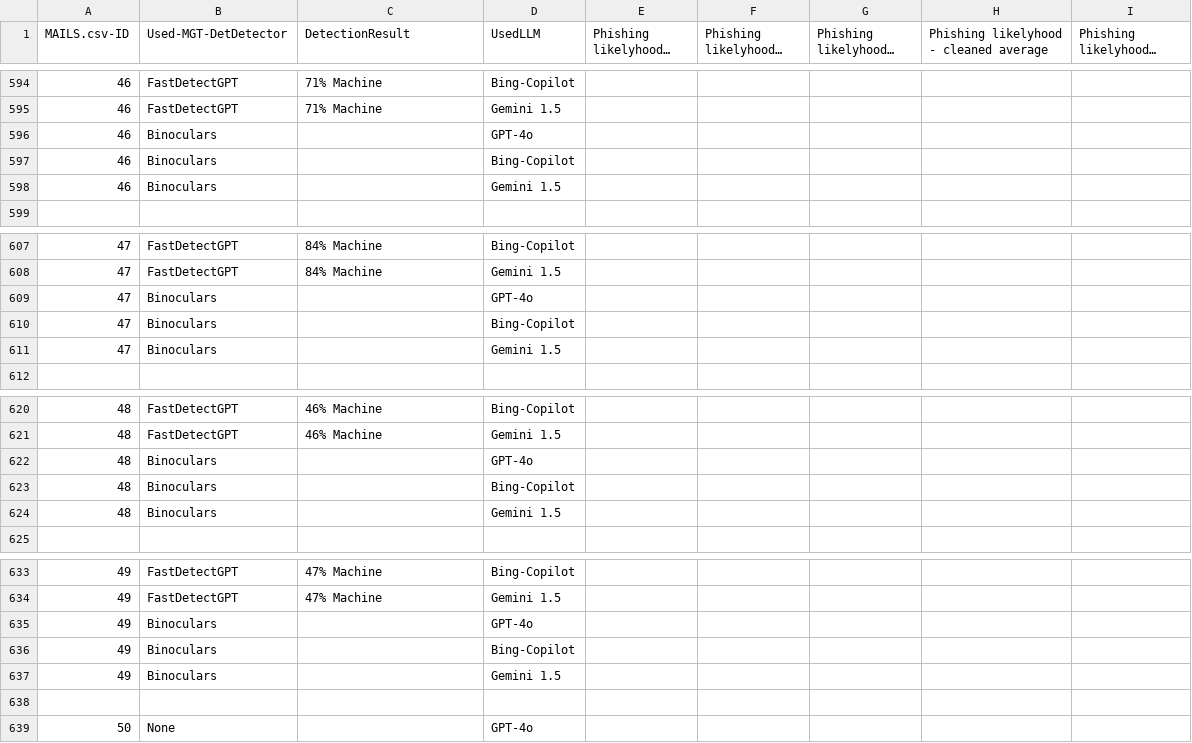
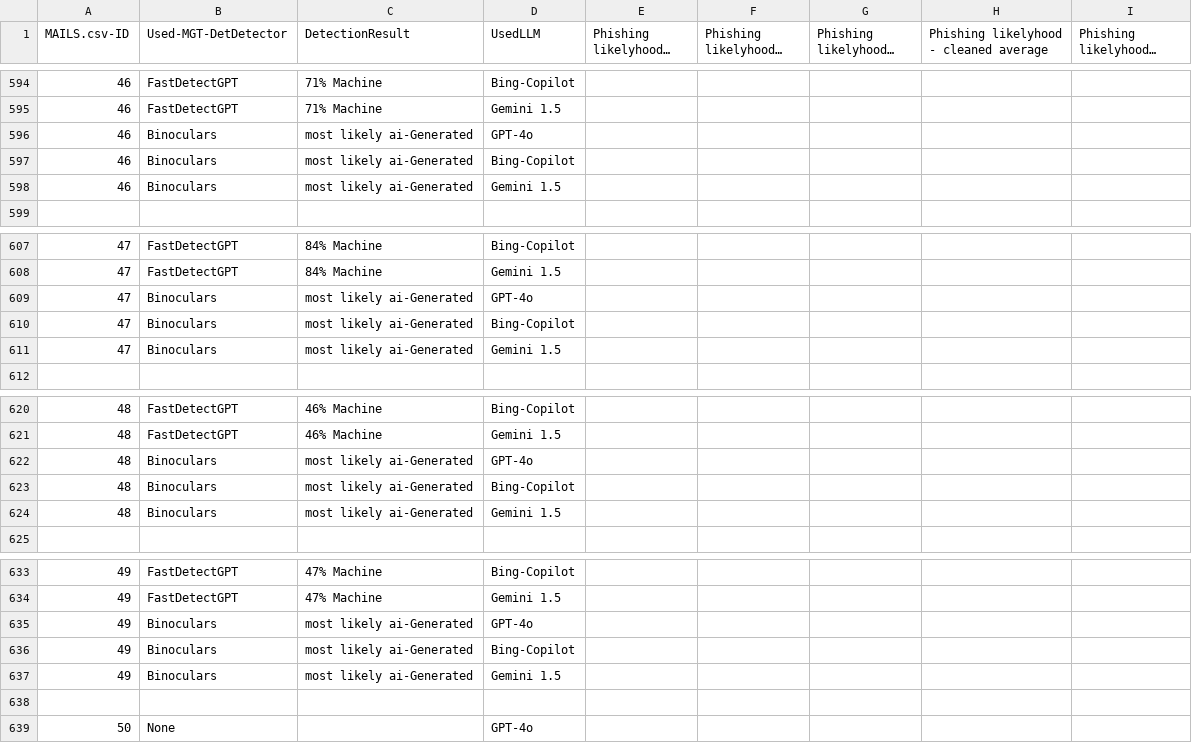
Before and after one commit to Kathun/PhishingDetectionWithLLMAndML, a CSV file: ConductedTests.csv, drawn as a sheet; only a part is shown, gaps mark what is left out; long unchanged cells end in …; the diff names each change by its address in the sheet, - before the commit and + after, or states it on an @@ line.

Commit message:
added he last missing MGT Detector values

```diff
--- a/ConductedTests.csv
+++ b/ConductedTests.csv
-C596:C598 (DetectionResult): (empty)
+C596:C598 (DetectionResult): most likely ai-Generated
-C609:C611 (DetectionResult): (empty)
+C609:C611 (DetectionResult): most likely ai-Generated
-C622:C624 (DetectionResult): (empty)
+C622:C624 (DetectionResult): most likely ai-Generated
-C635:C637 (DetectionResult): (empty)
+C635:C637 (DetectionResult): most likely ai-Generated
```
